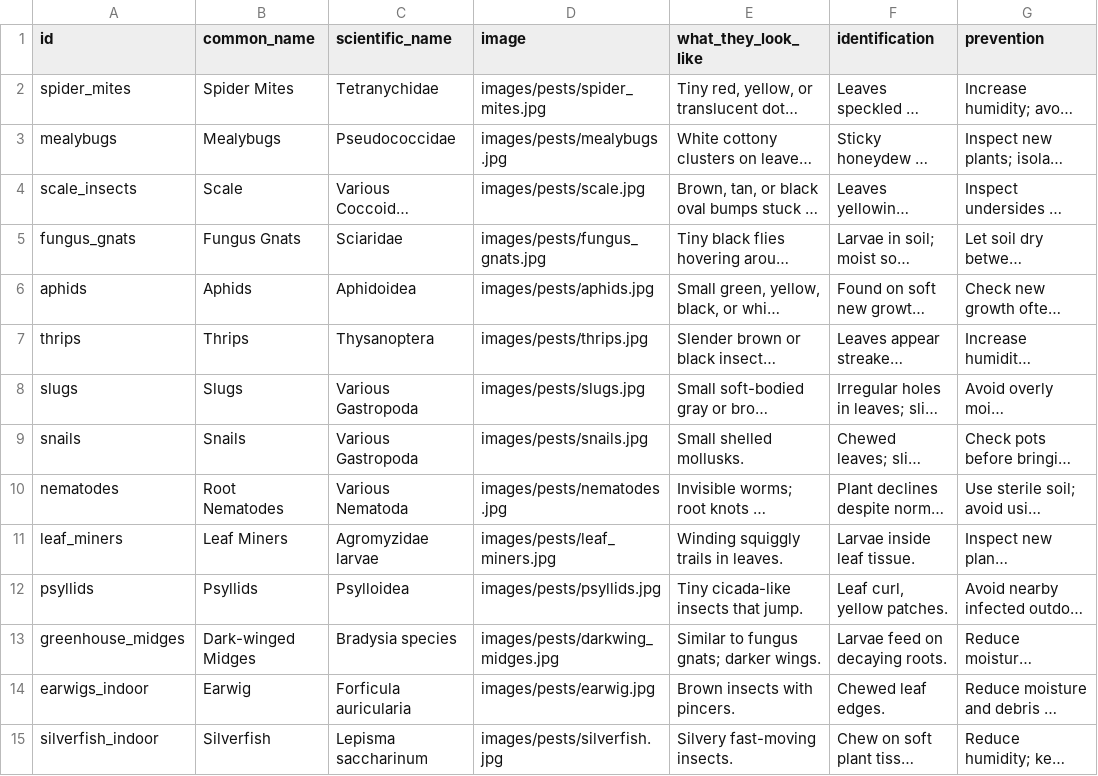
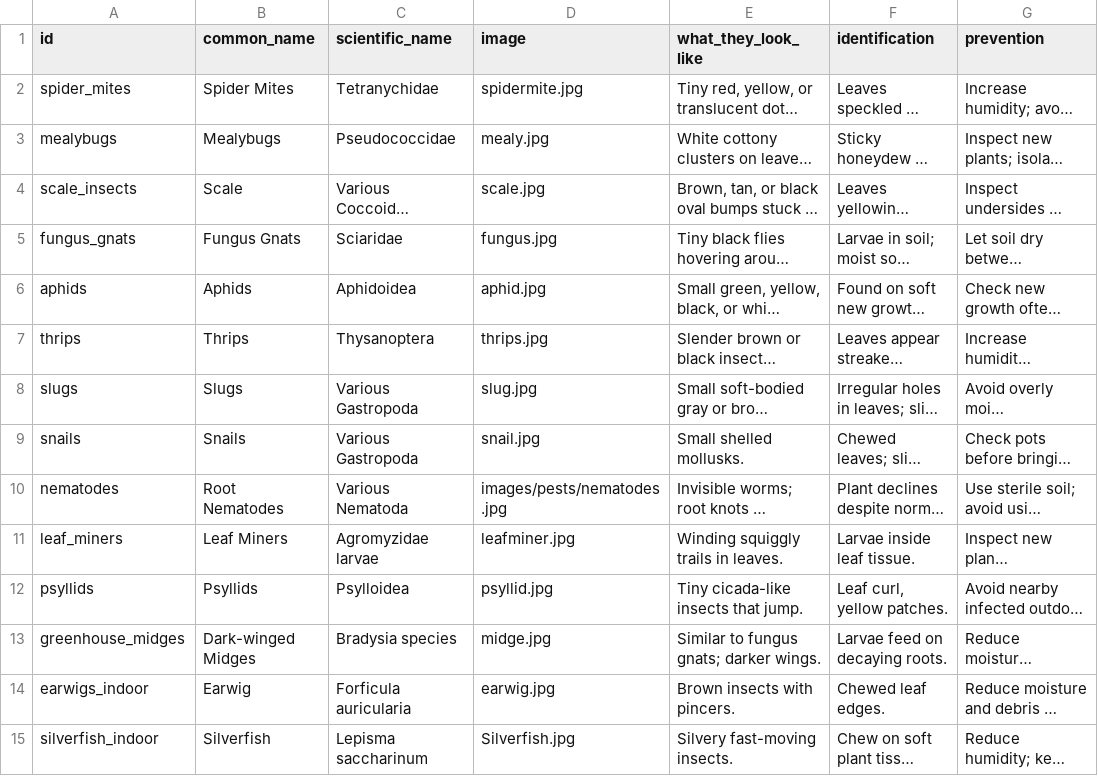
Before and after one commit to HF-HPA/HUB-TEST, a CSV file: pests.csv, drawn as a sheet; only a part is shown; long unchanged cells end in …; the diff names each change by its address in the sheet, - before the commit and + after, or states it on an @@ line.

Commit message:
Update pests.csv

```diff
--- a/pests.csv
+++ b/pests.csv
-D2 (image): images/pests/spider_mites.jpg
+D2 (image): spidermite.jpg
-D3 (image): images/pests/mealybugs.jpg
+D3 (image): mealy.jpg
-D4 (image): images/pests/scale.jpg
+D4 (image): scale.jpg
-D5 (image): images/pests/fungus_gnats.jpg
+D5 (image): fungus.jpg
-D6 (image): images/pests/aphids.jpg
+D6 (image): aphid.jpg
-D7 (image): images/pests/thrips.jpg
+D7 (image): thrips.jpg
-D8 (image): images/pests/slugs.jpg
+D8 (image): slug.jpg
-D9 (image): images/pests/snails.jpg
+D9 (image): snail.jpg
-D11 (image): images/pests/leaf_miners.jpg
+D11 (image): leafminer.jpg
-D12 (image): images/pests/psyllids.jpg
+D12 (image): psyllid.jpg
-D13 (image): images/pests/darkwing_midges.jpg
+D13 (image): midge.jpg
-D14 (image): images/pests/earwig.jpg
+D14 (image): earwig.jpg
-D15 (image): images/pests/silverfish.jpg
+D15 (image): Silverfish.jpg
```
